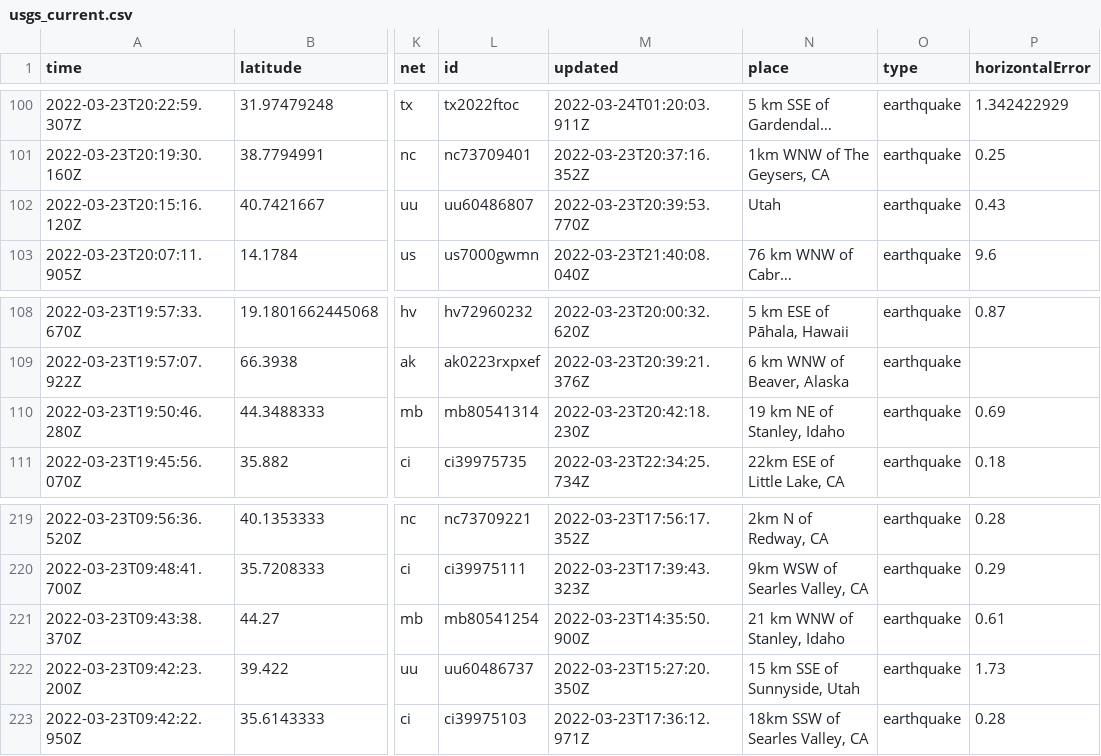
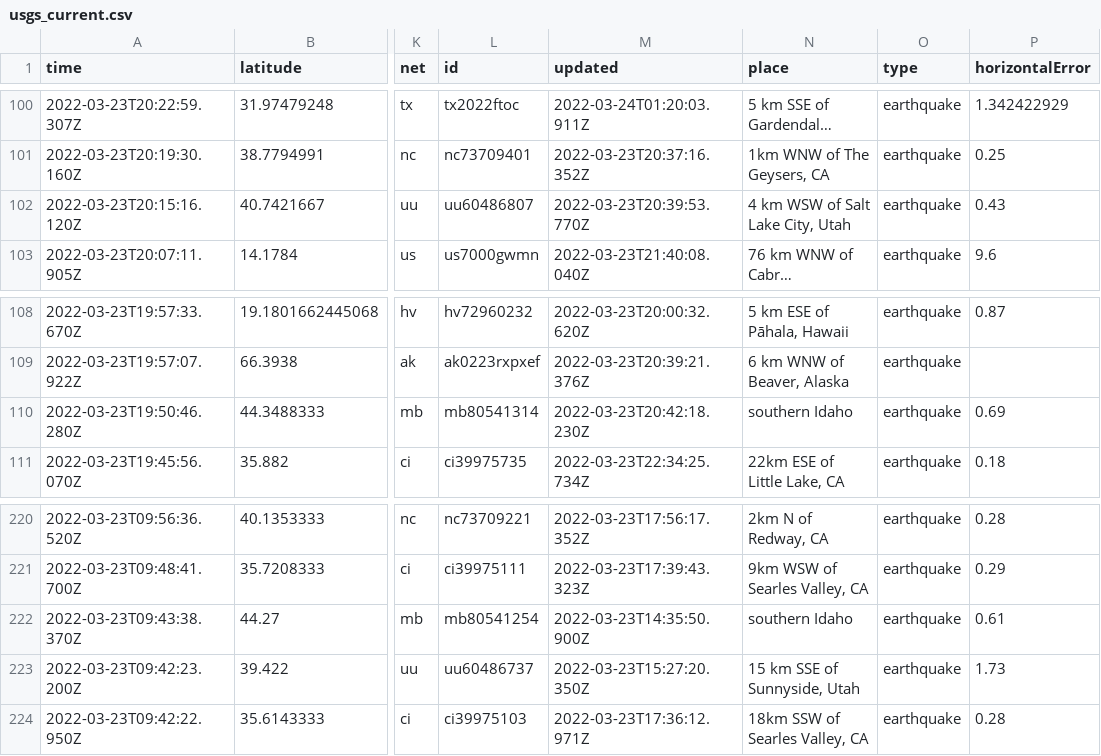
Before and after one commit to pbock/nicar22-github-actions, a CSV file: usgs_current.csv, drawn as a sheet; only a part is shown, gaps mark what is left out; long unchanged cells end in …; addresses are those after the commit; the diff covers the shown part only; the diff names each change by its address in the sheet, - before the commit and + after, or states it on an @@ line.

```diff
--- a/usgs_current.csv
+++ b/usgs_current.csv
-N102 (place): Utah
+N102 (place): 4 km WSW of Salt Lake City, Utah
-N110 (place): 19 km NE of Stanley, Idaho
+N110 (place): southern Idaho
-N222 (place): 21 km WNW of Stanley, Idaho
+N222 (place): southern Idaho
```
Also changed, not shown: 1 added row, 3 removed rows and 18 edited cells elsewhere in this file, usgs_main.csv.
